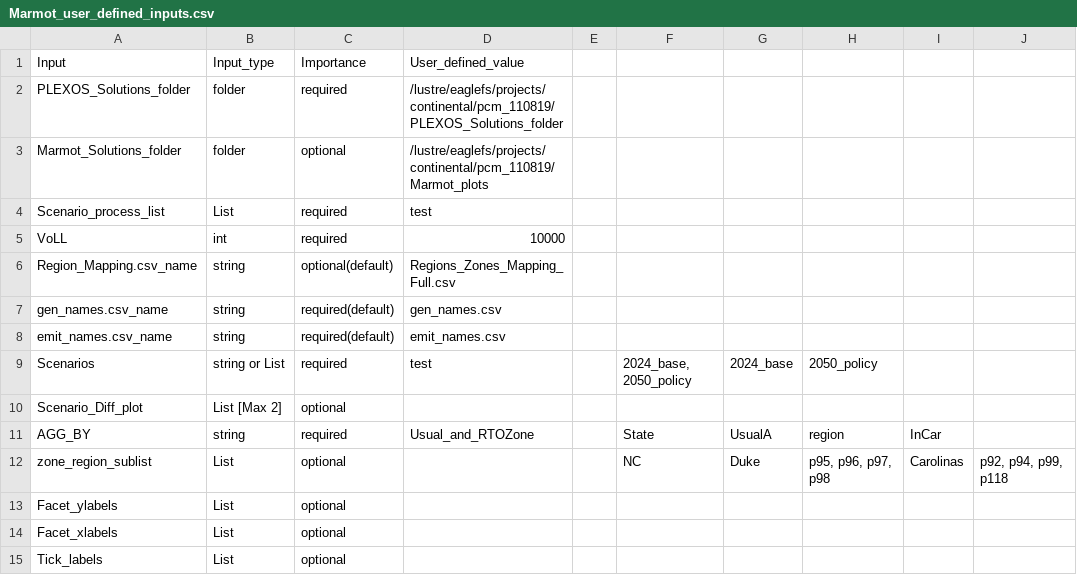
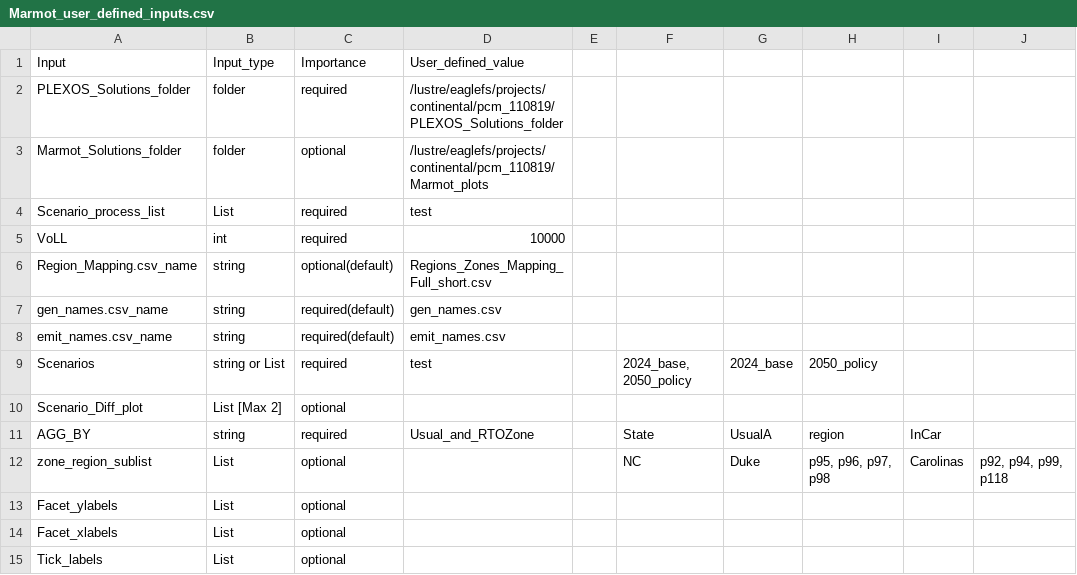
Before and after one commit to NREL/Marmot, a CSV file: marmot/Marmot_user_defined_inputs.csv, drawn as a sheet; only a part is shown; the diff names each change by its address in the sheet, - before the commit and + after, or states it on an @@ line.

Commit message:
change marmotformatter to improve memory alloc

```diff
--- a/marmot/Marmot_user_defined_inputs.csv
+++ b/marmot/Marmot_user_defined_inputs.csv
-D6: Regions_Zones_Mapping_Full.csv
+D6: Regions_Zones_Mapping_Full_short.csv
```
Also changed, not shown: 2 other files.
